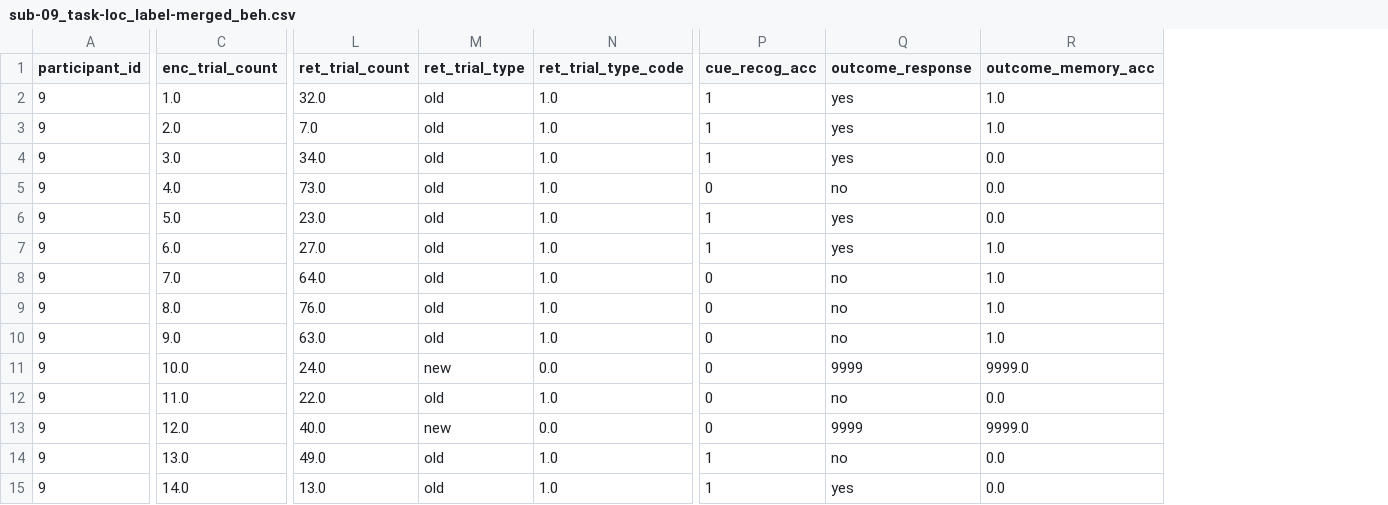
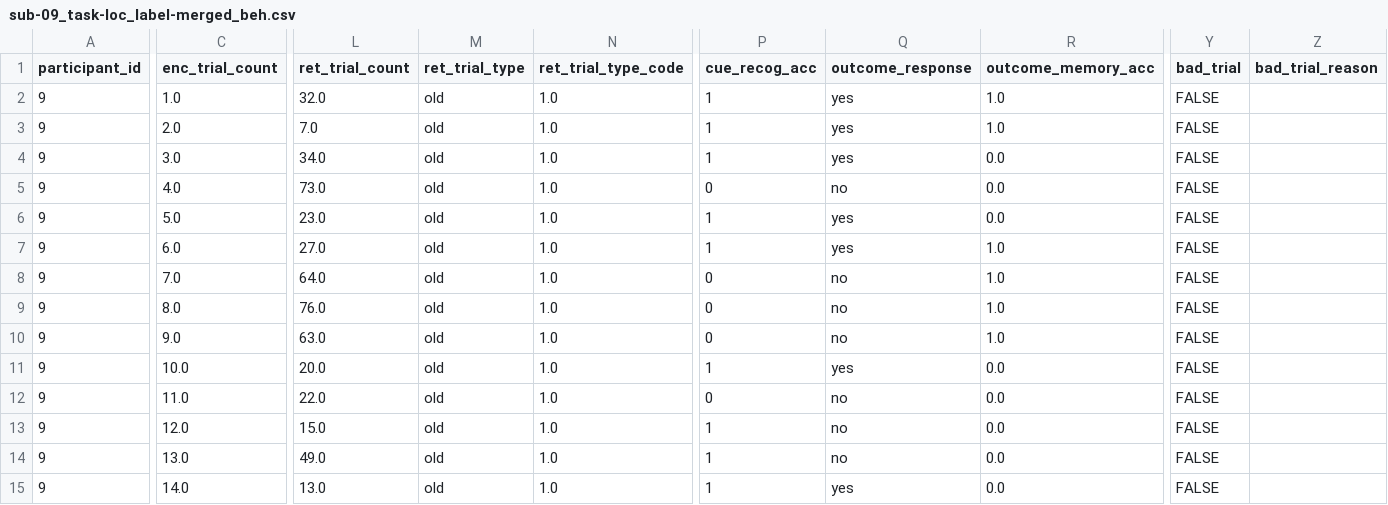
Before and after one commit to noah-mba/LOC_analysis, a CSV file: data/bids/sub-09/beh/sub-09_task-loc_label-merged_beh.csv, drawn as a sheet; only a part is shown, gaps mark what is left out; the diff covers the shown part only; the diff names each change by its address in the sheet, - before the commit and + after, or states it on an @@ line.

```diff
--- a/data/bids/sub-09/beh/sub-09_task-loc_label-merged_beh.csv
+++ b/data/bids/sub-09/beh/sub-09_task-loc_label-merged_beh.csv
+column Y (bad_trial), rows 2-15: all FALSE
+column Z (bad_trial_reason), empty
-L11 (ret_trial_count): 24.0
+L11 (ret_trial_count): 20.0
-M11 (ret_trial_type): new
+M11 (ret_trial_type): old
-N11 (ret_trial_type_code): 0.0
+N11 (ret_trial_type_code): 1.0
-P11 (cue_recog_acc): 0
+P11 (cue_recog_acc): 1
-Q11 (outcome_response): 9999
+Q11 (outcome_response): yes
-R11 (outcome_memory_acc): 9999.0
+R11 (outcome_memory_acc): 0.0
-L13 (ret_trial_count): 40.0
+L13 (ret_trial_count): 15.0
-M13 (ret_trial_type): new
+M13 (ret_trial_type): old
-N13 (ret_trial_type_code): 0.0
+N13 (ret_trial_type_code): 1.0
-P13 (cue_recog_acc): 0
+P13 (cue_recog_acc): 1
-Q13 (outcome_response): 9999
+Q13 (outcome_response): no
-R13 (outcome_memory_acc): 9999.0
+R13 (outcome_memory_acc): 0.0
```
Also changed, not shown: 11 added rows and 24 edited cells elsewhere in this file, data/bids/sub-03/beh/sub-03_task-loc_label-merged_beh.csv, data/bids/sub-04/beh/sub-04_task-loc_label-merged_beh.csv, 24 other files.
